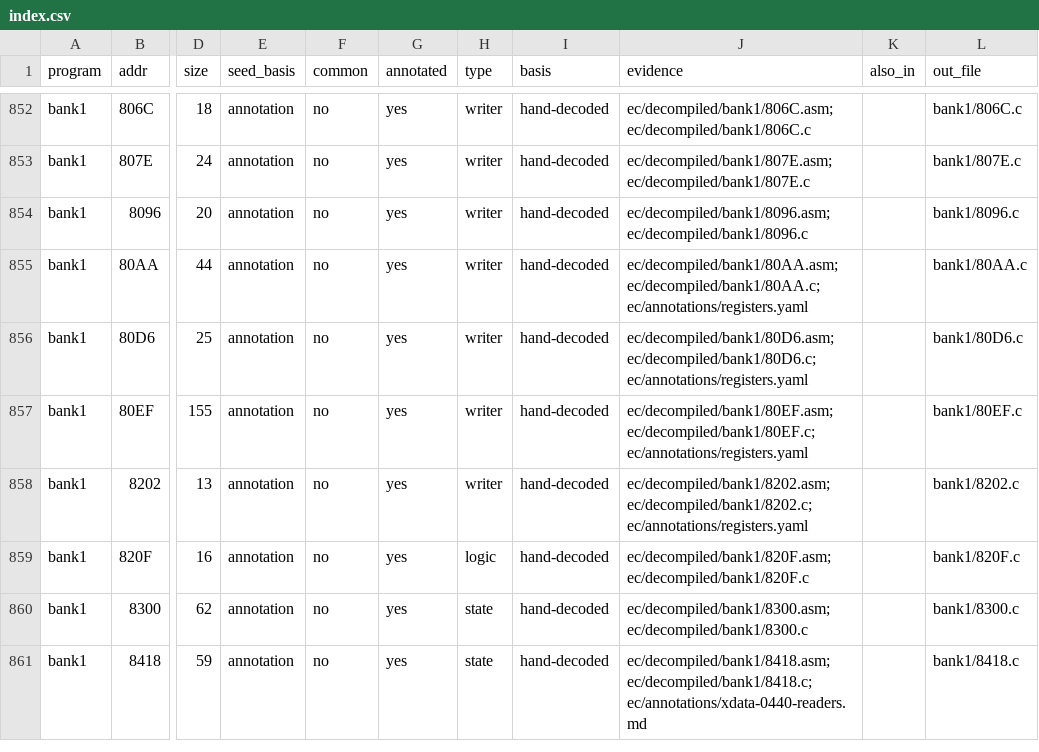
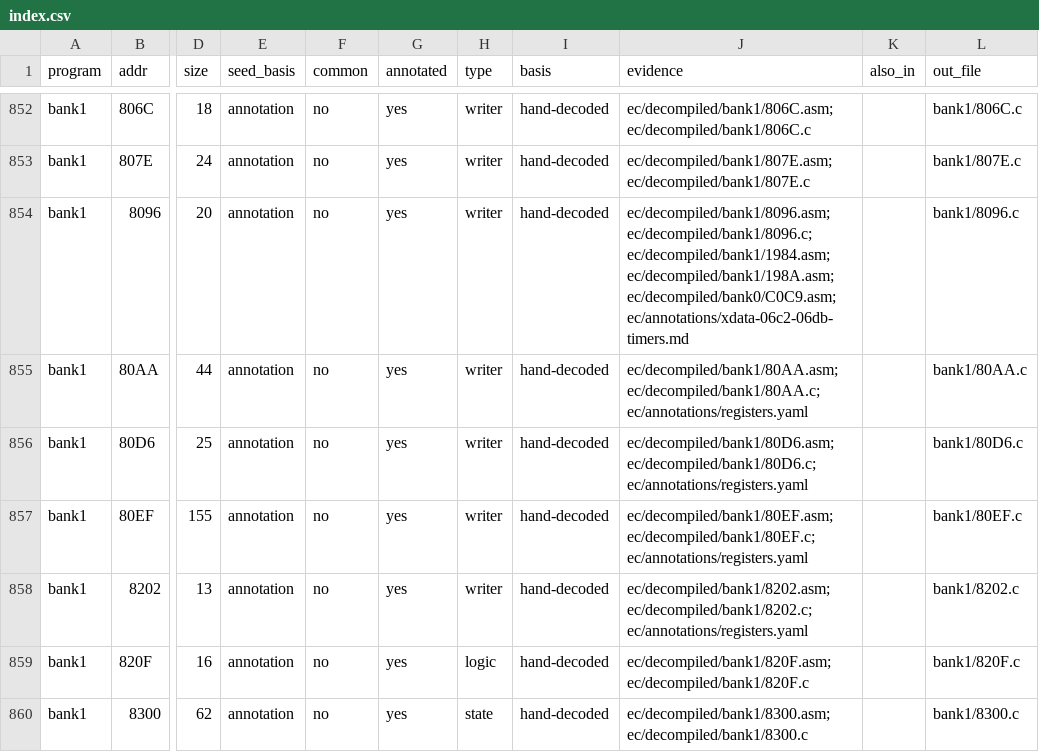
Before and after one commit to ElDavoo/tongfang-gm7mg7p-re, a CSV file: ec/decompiled/index.csv, drawn as a sheet; only a part is shown, gaps mark what is left out; the shorter side is filled out with more unchanged rows; the diff names each change by its address in the sheet, - before the commit and + after, or states it on an @@ line.

```diff
--- a/ec/decompiled/index.csv
+++ b/ec/decompiled/index.csv
-J854 (evidence): ec/decompiled/bank1/8096.asm; ec/decompiled/bank1/8096.c
+J854 (evidence): ec/decompiled/bank1/8096.asm; ec/decompiled/bank1/8096.c; ec/decompiled/bank1/1984.asm; ec/decompiled/bank1/198A.asm; ec/decompiled/bank0/C0C9.asm; ec/annotations/xdata-06c2-06db-timers.md
```
Also changed, not shown: ec/annotations/ghidra-functions.csv, ec/annotations/xdata-clusters.csv, 14 other files.
